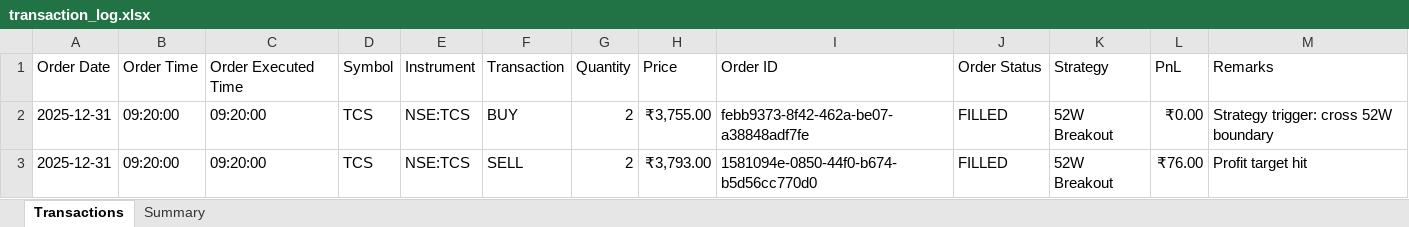
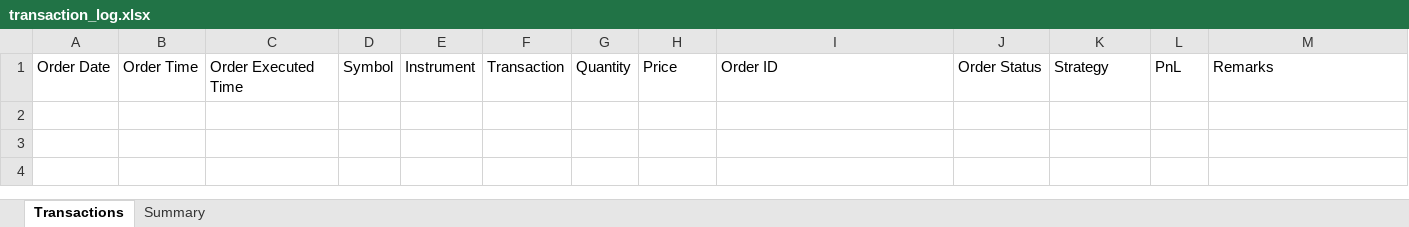
Before and after one commit to khushalmor/algo_trading_01, an Excel workbook: transaction_log.xlsx, sheet Transactions, drawn as a sheet; values as stored, in another font and other column widths than the file's, no borders; the diff names each change by its address in the sheet, - before the commit and + after, or states it on an @@ line.

```diff
--- a/transaction_log.xlsx (sheet Transactions)
+++ b/transaction_log.xlsx (sheet Transactions)
-row 2: 2025-12-31 | 09:20:00 | 09:20:00 | TCS | NSE:TCS | BUY | 2 | ₹3,755.00 | febb9373-8f42-462a-be07-a38848adf7fe | FILLED | 52W Breakout | ₹0.00 | Strategy trigger: cross 52W boundary
-row 3: 2025-12-31 | 09:20:00 | 09:20:00 | TCS | NSE:TCS | SELL | 2 | ₹3,793.00 | 1581094e-0850-44f0-b674-b5d56cc770d0 | FILLED | 52W Breakout | ₹76.00 | Profit target hit
```
Also changed, not shown: sheet Summary, 3 other files.
